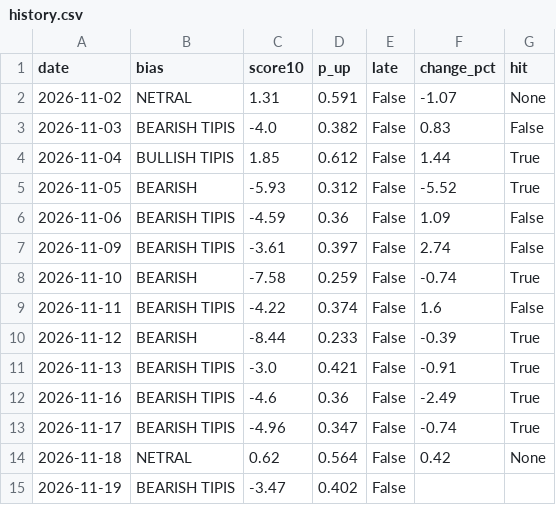
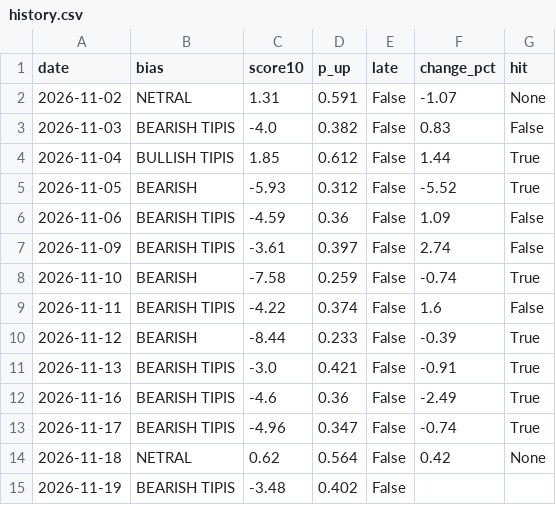
Before and after one commit to bayusamudras/nasdaq-agent, a CSV file: docs/history.csv, drawn as a sheet.

```diff
--- a/docs/history.csv
+++ b/docs/history.csv
@@ -14,2 +14,2 @@ date,bias,score10,p_up,late,change_pct,hit
 2026-11-18,NETRAL,0.62,0.564,False,0.42,None
-2026-11-19,BEARISH TIPIS,-3.47,0.402,False,,
+2026-11-19,BEARISH TIPIS,-3.48,0.402,False,,
```
Also changed, not shown: 3 other files.
